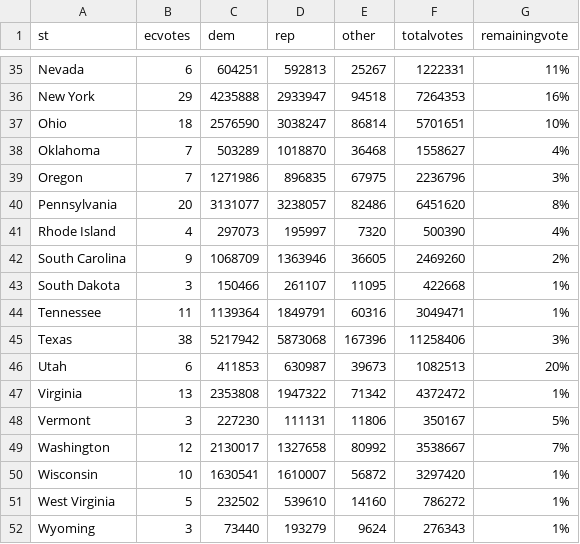
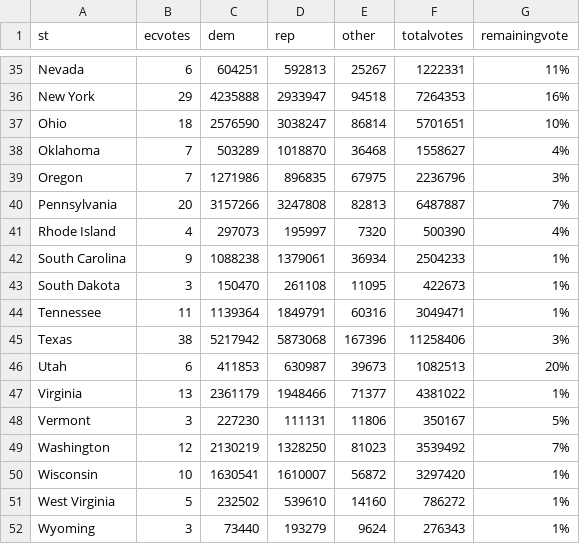
Before and after one commit to jcervas/2020-Elections, a CSV file: pres2020.csv, drawn as a sheet; only a part is shown, gaps mark what is left out; the diff covers the shown part only.

```diff
--- a/pres2020.csv
+++ b/pres2020.csv
@@ -39,6 +39,6 @@
 "Oregon",7,1271986,896835,67975,2236796,"3%"
-"Pennsylvania",20,3131077,3238057,82486,6451620,"8%"
+"Pennsylvania",20,3157266,3247808,82813,6487887,"7%"
 "Rhode Island",4,297073,195997,7320,500390,"4%"
-"South Carolina",9,1068709,1363946,36605,2469260,"2%"
-"South Dakota",3,150466,261107,11095,422668,"1%"
+"South Carolina",9,1088238,1379061,36934,2504233,"1%"
+"South Dakota",3,150470,261108,11095,422673,"1%"
 "Tennessee",11,1139364,1849791,60316,3049471,"1%"
@@ -46,5 +46,5 @@
 "Utah",6,411853,630987,39673,1082513,"20%"
-"Virginia",13,2353808,1947322,71342,4372472,"1%"
+"Virginia",13,2361179,1948466,71377,4381022,"1%"
 "Vermont",3,227230,111131,11806,350167,"5%"
-"Washington",12,2130017,1327658,80992,3538667,"7%"
+"Washington",12,2130219,1328250,81023,3539492,"7%"
 "Wisconsin",10,1630541,1610007,56872,3297420,"1%"
```
Also changed, not shown: 58 edited cells elsewhere in this file, counties2020.csv, house2020.csv.
